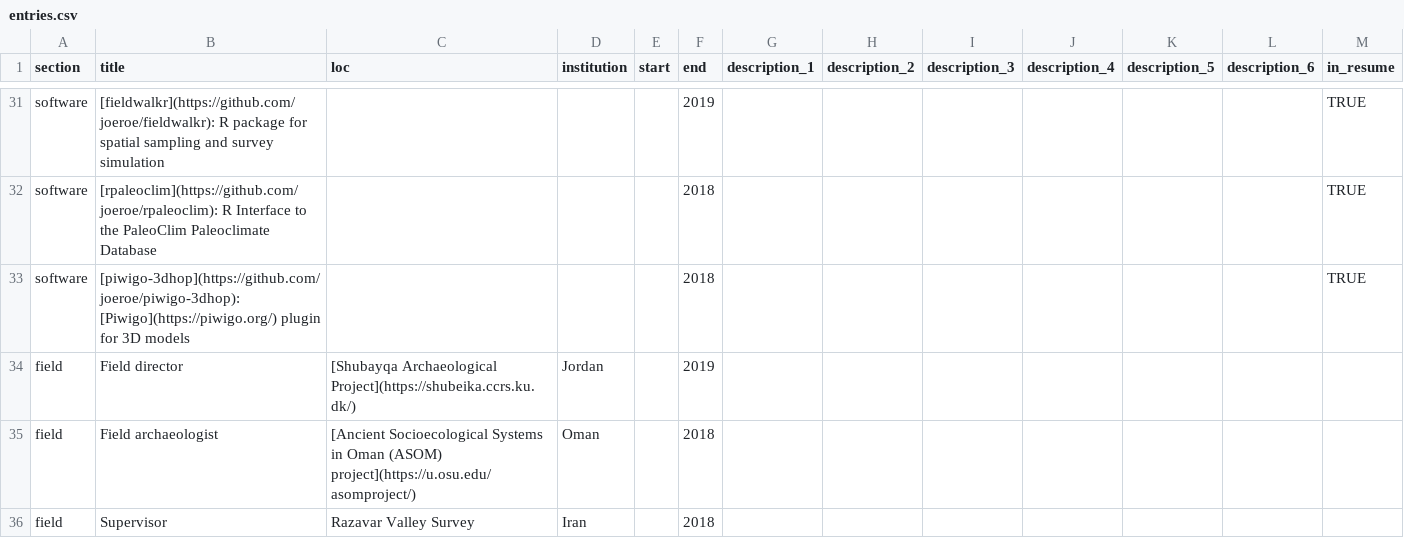
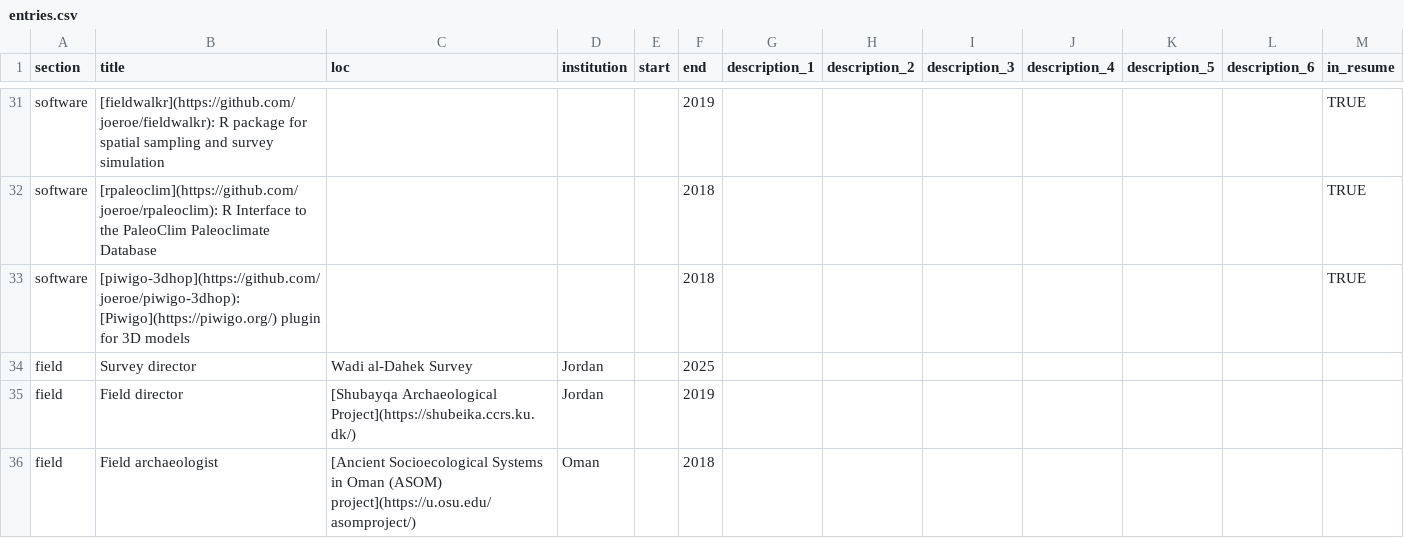
Before and after one commit to joeroe/joeroe.github.io, a CSV file: cv/data/entries.csv, drawn as a sheet; only a part is shown, gaps mark what is left out; the shorter side is filled out with more unchanged rows; the diff names each change by its address in the sheet, - before the commit and + after, or states it on an @@ line.

```diff
--- a/cv/data/entries.csv
+++ b/cv/data/entries.csv
+row 34: field | Survey director | Wadi al-Dahek Survey | Jordan |  | 2025
```
Also changed, not shown: 2 other files.
